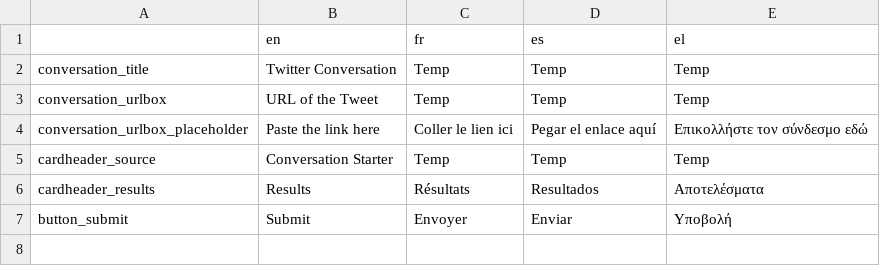
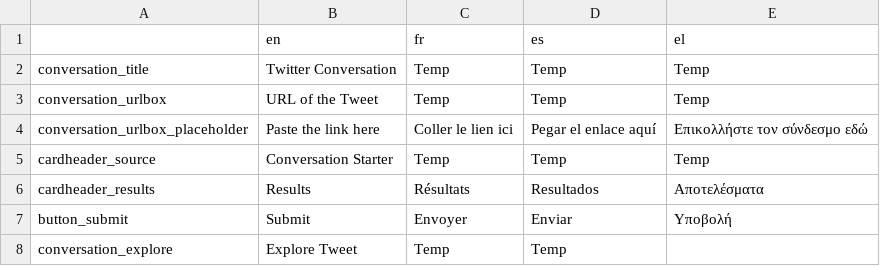
Before and after one commit to AFP-Medialab/verification-plugin, a TSV file: src/LocalDictionary/components/NavItems/tools/Conversation.tsv, drawn as a sheet; the diff names each change by its address in the sheet, - before the commit and + after, or states it on an @@ line.

Commit message:
local copy of the conversation translations

```diff
--- a/src/LocalDictionary/components/NavItems/tools/Conversation.tsv
+++ b/src/LocalDictionary/components/NavItems/tools/Conversation.tsv
+row 8: conversation_explore | Explore Tweet | Temp | Temp
```
